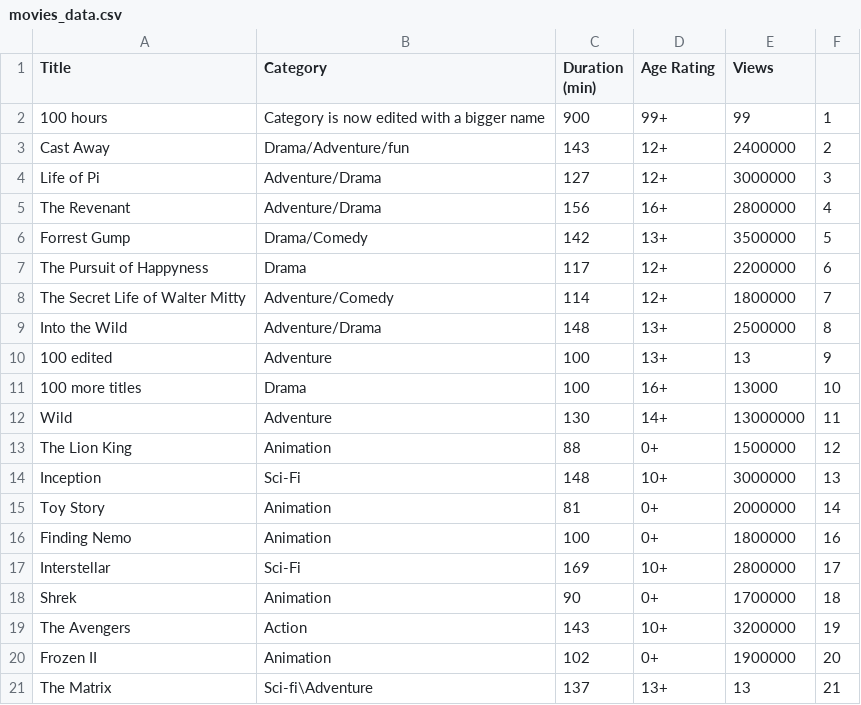
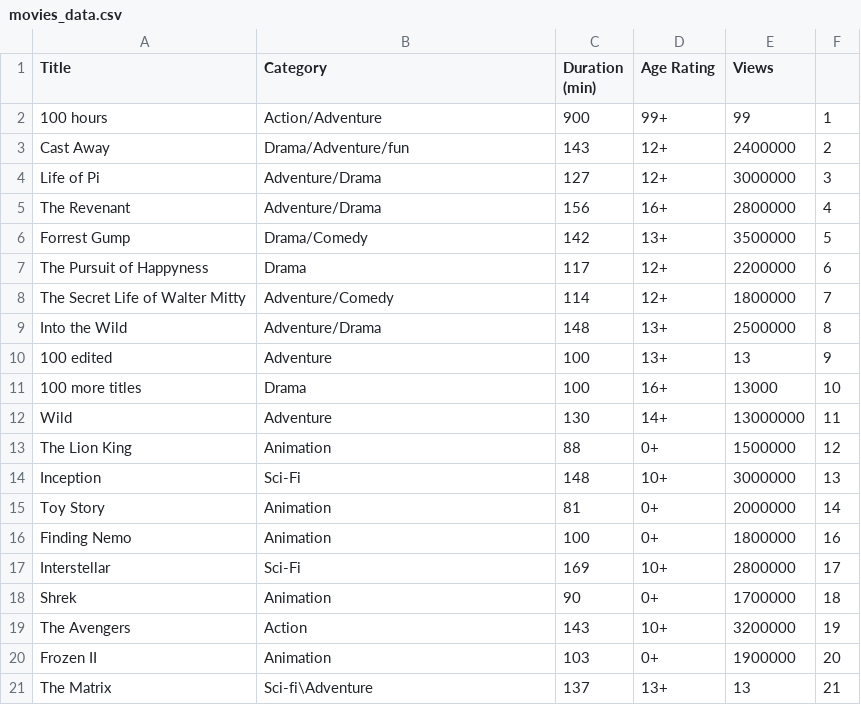
Before and after one commit to leohx2/UAb-ProgrammingLab, a CSV file: Atividade Formativa 2/movies_data.csv, drawn as a sheet.

```diff
--- a/Atividade Formativa 2/movies_data.csv
+++ b/Atividade Formativa 2/movies_data.csv
@@ -1,3 +1,3 @@
 Title,Category,Duration (min),Age Rating,Views
-100 hours,Category is now edited with a bigger name,900,99+,99,1
+100 hours,Action/Adventure,900,99+,99,1
 Cast Away,Drama/Adventure/fun,143,12+,2400000,2
@@ -19,3 +19,3 @@ Shrek,Animation,90,0+,1700000,18
 The Avengers,Action,143,10+,3200000,19
-Frozen II,Animation,102,0+,1900000,20
+Frozen II,Animation,103,0+,1900000,20
 The Matrix,Sci-fi\Adventure,137,13+,13,21
```
Also changed, not shown: 16 other files.
